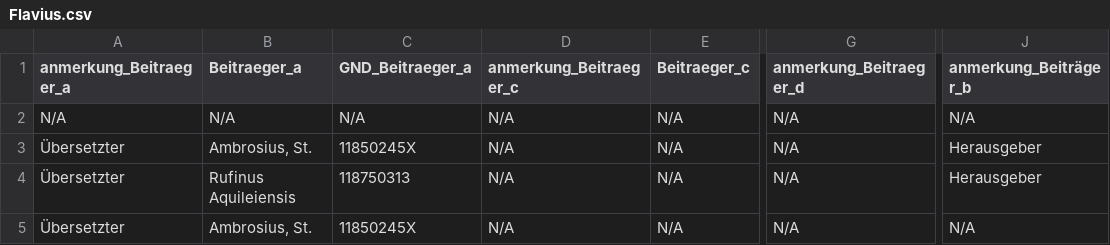
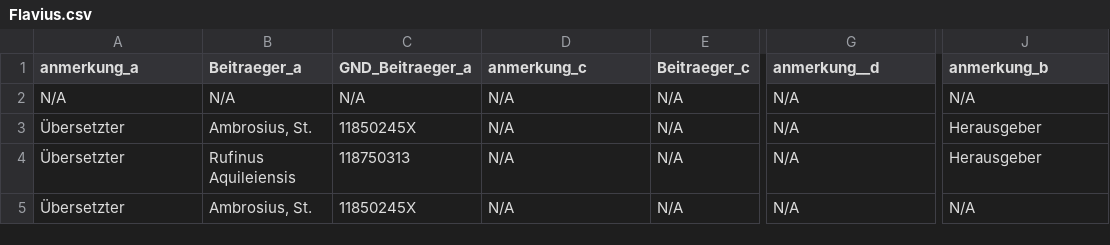
Before and after one commit to hallsteinsimone/graphdata20220316, a CSV file: Flavius.csv, drawn as a sheet; only a part is shown, gaps mark what is left out; the diff names each change by its address in the sheet, - before the commit and + after, or states it on an @@ line.

Commit message:
Update Flavius.csv

```diff
--- a/Flavius.csv
+++ b/Flavius.csv
-A1: anmerkung_Beitraeger_a
+A1: anmerkung_a
-D1: anmerkung_Beitraeger_c
+D1: anmerkung_c
-G1: anmerkung_Beitraeger_d
+G1: anmerkung__d
-J1: anmerkung_Beiträger_b
+J1: anmerkung_b
```
